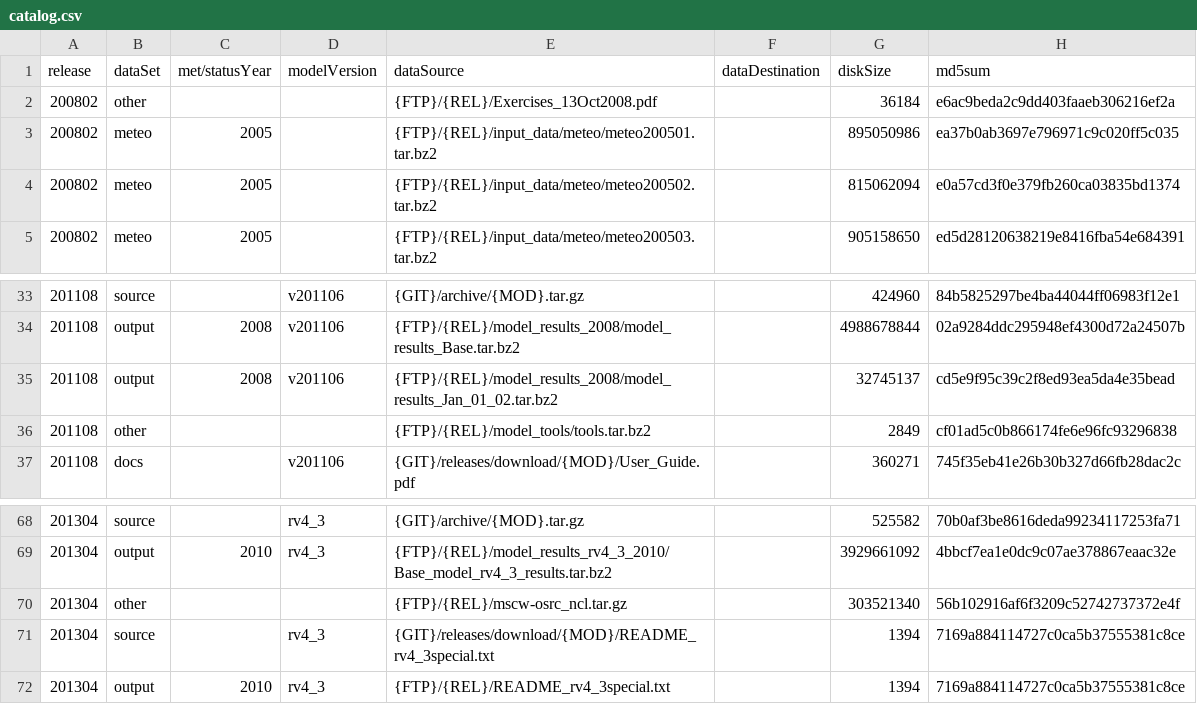
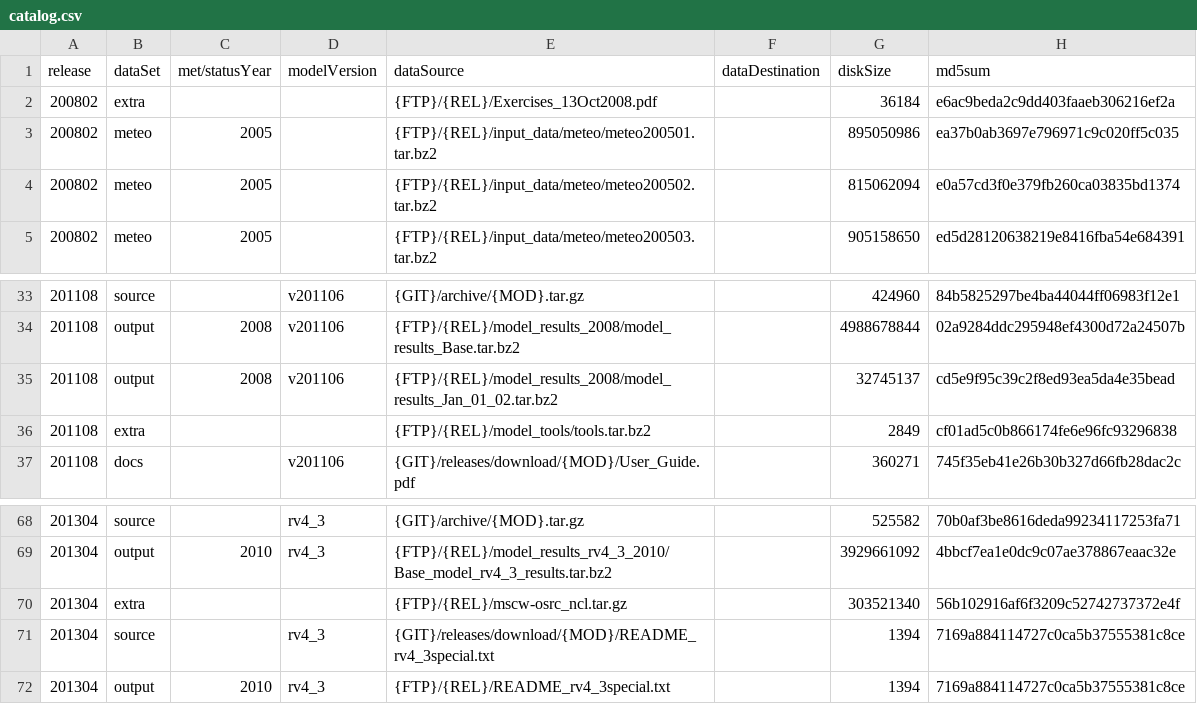
Before and after one commit to metno/emep-ctm, a CSV file: tools/catalog.csv, drawn as a sheet; only a part is shown, gaps mark what is left out.

Commit message:
also get the release extras

```diff
--- a/tools/catalog.csv
+++ b/tools/catalog.csv
@@ -1,3 +1,3 @@
 release,dataSet,met/statusYear,modelVersion,dataSource,dataDestination,diskSize,md5sum
-200802,other,,,{FTP}/{REL}/Exercises_13Oct2008.pdf,,36184,e6ac9beda2c9dd403faaeb306216ef2a
+200802,extra,,,{FTP}/{REL}/Exercises_13Oct2008.pdf,,36184,e6ac9beda2c9dd403faaeb306216ef2a
 200802,meteo,2005,,{FTP}/{REL}/input_data/meteo/meteo200501.tar.bz2,,895050986,ea37b0ab3697e796971c9c020ff5c035
@@ -35,3 +35,3 @@ release,dataSet,met/statusYear,modelVersion,dataSource,dataDestination,diskSize,
 201108,output,2008,v201106,{FTP}/{REL}/model_results_2008/model_results_Jan_01_02.tar.bz2,,32745137,cd5e9f95c39c2f8ed93ea5da4e35bead
-201108,other,,,{FTP}/{REL}/model_tools/tools.tar.bz2,,2849,cf01ad5c0b866174fe6e96fc93296838
+201108,extra,,,{FTP}/{REL}/model_tools/tools.tar.bz2,,2849,cf01ad5c0b866174fe6e96fc93296838
 201108,docs,,v201106,{GIT}/releases/download/{MOD}/User_Guide.pdf,,360271,745f35eb41e26b30b327d66fb28dac2c
@@ -69,3 +69,3 @@ release,dataSet,met/statusYear,modelVersion,dataSource,dataDestination,diskSize,
 201304,output,2010,rv4_3,{FTP}/{REL}/model_results_rv4_3_2010/Base_model_rv4_3_results.tar.bz2,,3929661092,4bbcf7ea1e0dc9c07ae378867eaac32e
-201304,other,,,{FTP}/{REL}/mscw-osrc_ncl.tar.gz,,303521340,56b102916af6f3209c52742737372e4f
+201304,extra,,,{FTP}/{REL}/mscw-osrc_ncl.tar.gz,,303521340,56b102916af6f3209c52742737372e4f
 201304,source,,rv4_3,{GIT}/releases/download/{MOD}/README_rv4_3special.txt,,1394,7169a884114727c0ca5b37555381c8ce
```
Also changed, not shown: 1 other file.
